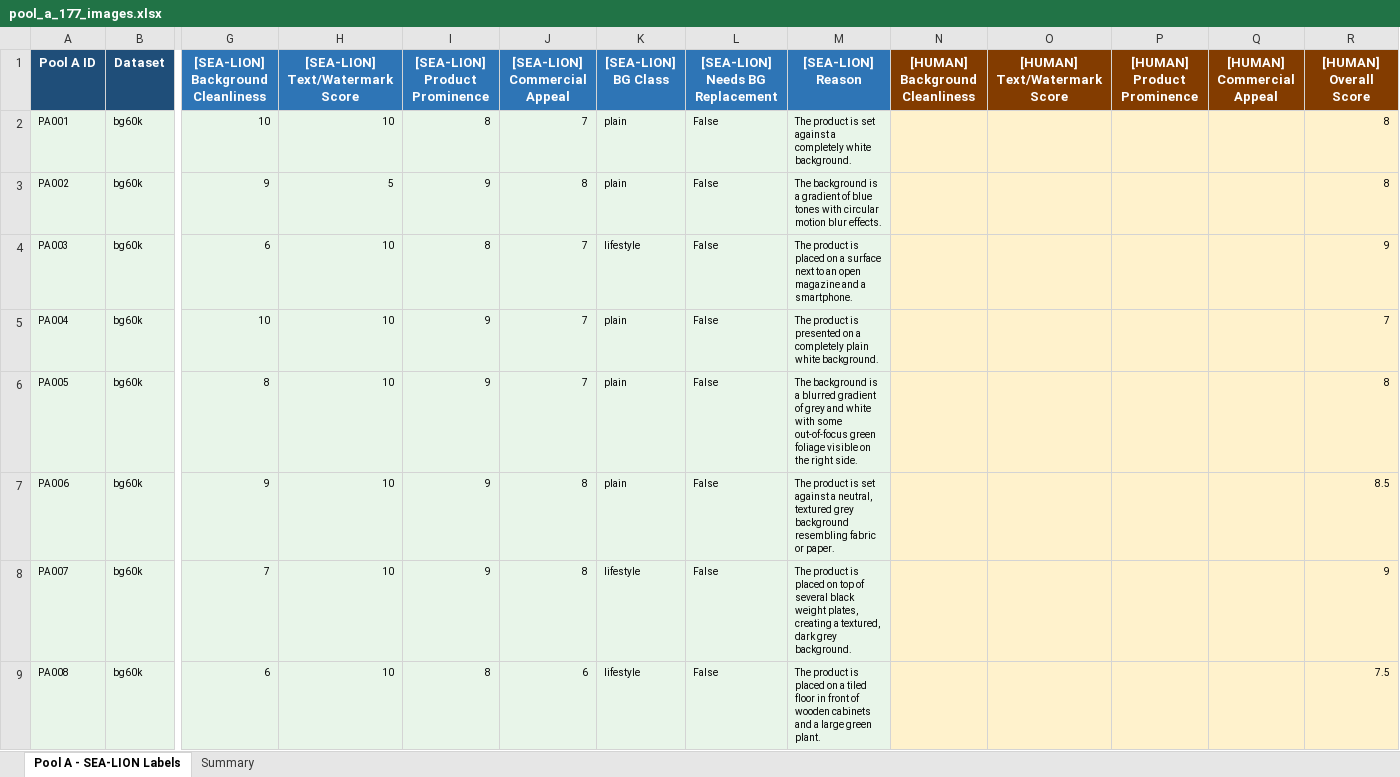
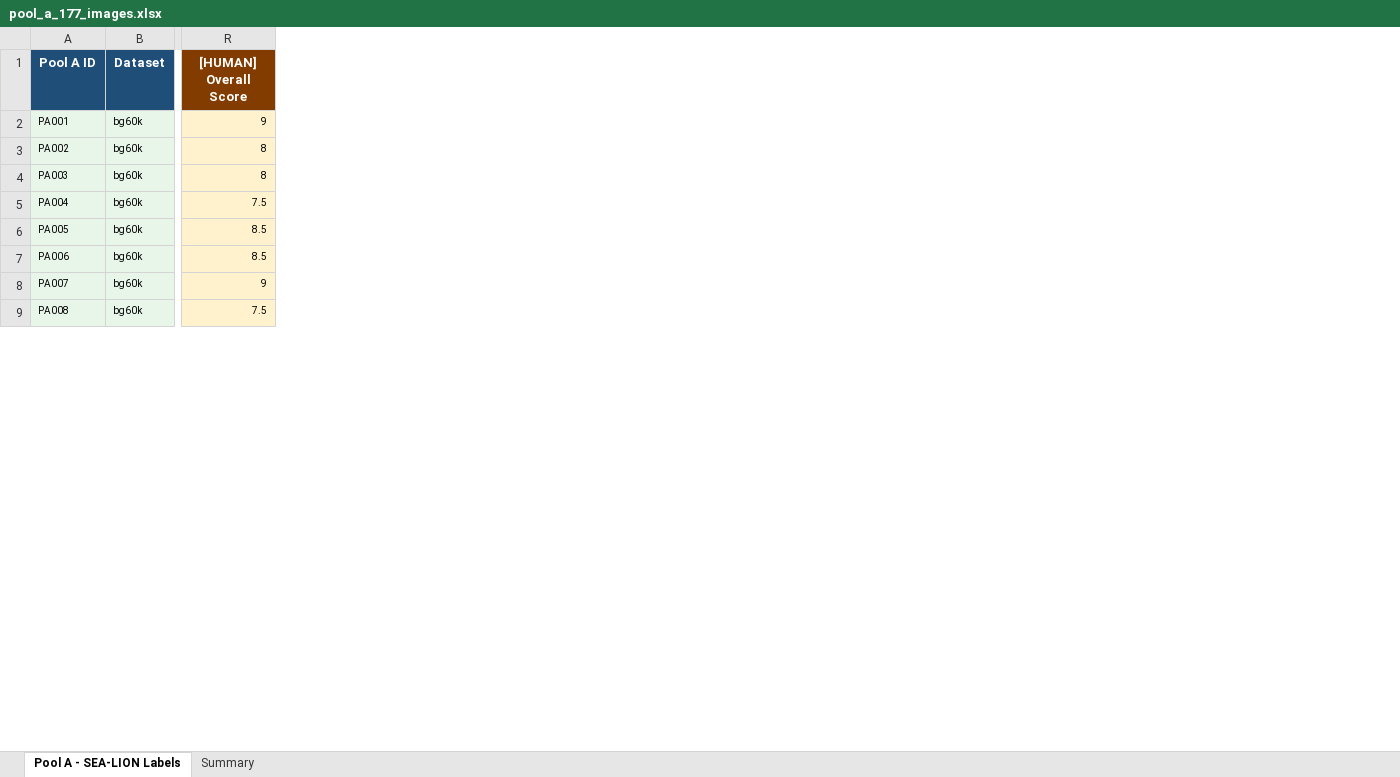
Before and after one commit to nginyc/vision-commerce-demo, an Excel workbook: scoring/pool_a_177_images.xlsx, sheet Pool A - SEA-LION Labels, drawn as a sheet; only a part is shown, gaps mark what is left out; values as stored, in another font and other column widths than the file's, no borders; the diff covers the shown part only; the diff names each change by its address in the sheet, - before the commit and + after, or states it on an @@ line.

Commit message:
Check agreement between human annotation and split train/val dataset

```diff
--- a/scoring/pool_a_177_images.xlsx (sheet Pool A - SEA-LION Labels)
+++ b/scoring/pool_a_177_images.xlsx (sheet Pool A - SEA-LION Labels)
@@ column G hidden, rows 1-9: [SEA-LION] Background Cleanliness | 10 | 9 | 6 | 10 | 8 | 9 | 7 | 6 @@
@@ column H ([SEA-LION] Text/Watermark Score) hidden, rows 2-9: 10 | 5 | 10 | 10 | 10 | 10 | 10 | 10 @@
@@ column I ([SEA-LION] Product Prominence) hidden, rows 2-9: 8 | 9 | 8 | 9 | 9 | 9 | 9 | 8 @@
@@ column J ([SEA-LION] Commercial Appeal) hidden, rows 2-9: 7 | 8 | 7 | 7 | 7 | 8 | 8 | 6 @@
@@ column K ([SEA-LION] BG Class) hidden, rows 2-9: plain | plain | lifestyle | plain | plain | plain | lifestyle | lifestyle @@
@@ column L ([SEA-LION] Needs BG Replacement) hidden, rows 2-9: all False @@
@@ column M ([SEA-LION] Reason) hidden, rows 2-9: The product is set against a completely white background. | The background is a gradient of blue tones with circular motion blur effects. | The product is placed on a surface next to an open magazine and a smartphone. | The product is presented on a completely plain white background. | The background is a blurred gradient of grey and white with some out-of-focus green foliage visible on the right side. | The product is set against a neutral, textured grey background resembling fabric or paper. | The product is placed on top of several black weight plates, creating a textured, dark grey background. | The product is placed on a tiled floor in front of wooden cabinets and a large green plant. @@
@@ column N ([HUMAN] Background Cleanliness) hidden, empty @@
@@ column O ([HUMAN] Text/Watermark Score) hidden, empty @@
@@ column P ([HUMAN] Product Prominence) hidden, empty @@
@@ column Q ([HUMAN] Commercial Appeal) hidden, empty @@
-R2 ([HUMAN] Overall Score): 8
+R2 ([HUMAN] Overall Score): 9
-R4 ([HUMAN] Overall Score): 9
+R4 ([HUMAN] Overall Score): 8
-R5 ([HUMAN] Overall Score): 7
+R5 ([HUMAN] Overall Score): 7.5
-R6 ([HUMAN] Overall Score): 8
+R6 ([HUMAN] Overall Score): 8.5
```
Also changed, not shown: 89 edited cells elsewhere in this sheet, 6 other files.
